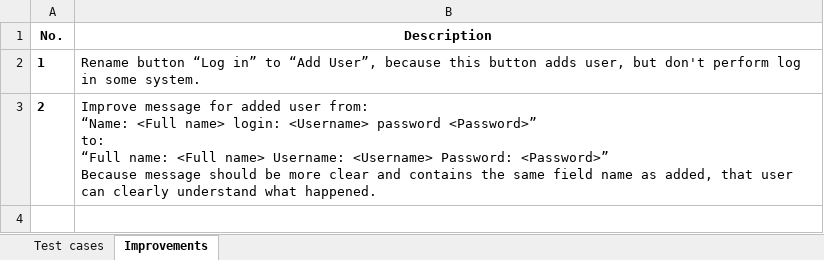
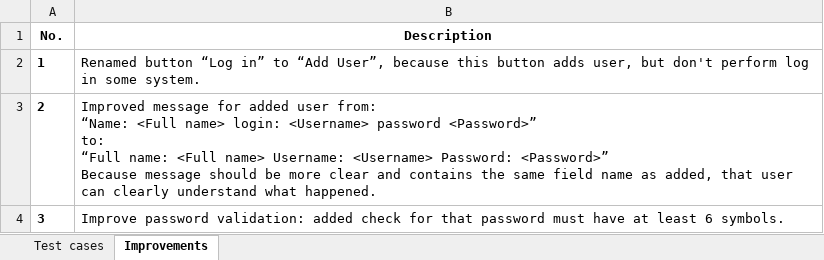
Before and after one commit to hkeper/WorkFusion, an Excel workbook: test_cases.xlsx, sheet Improvements, drawn as a sheet; values as stored, in another font and other column widths than the file's, no borders; the diff names each change by its address in the sheet, - before the commit and + after, or states it on an @@ line.

```diff
--- a/test_cases.xlsx (sheet Improvements)
+++ b/test_cases.xlsx (sheet Improvements)
-B2 (Description): Rename button “Log…
+B2 (Description): Renamed button “Log…
-B3 (Description): Improve message for…
+B3 (Description): Improved message for…
+row 4: 3 | Improve password validation: added check for that password must have at least 6 symbols.
```
Also changed, not shown: sheet Test cases, 2 other files.
